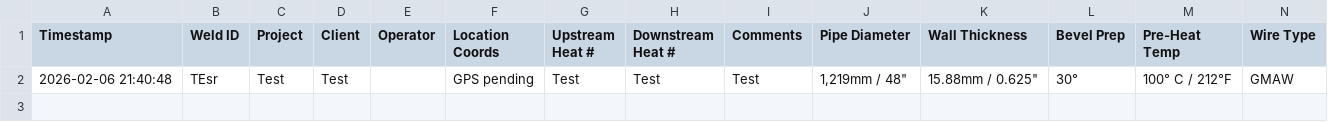
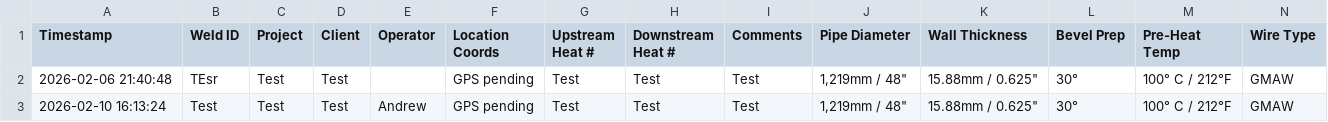
Before and after one commit to esharp17/MURPHY, a CSV file: weld_records/weld_records.csv, drawn as a sheet; only a part is shown; rows hold the shown columns only; the diff names each change by its address in the sheet, - before the commit and + after, or states it on an @@ line.

```diff
--- a/weld_records/weld_records.csv
+++ b/weld_records/weld_records.csv
+row 3: 2026-02-10 16:13:24 | Test | Test | Test | Andrew | GPS pending | Test | Test | Test | 1,219mm / 48" | 15.88mm / 0.625" | 30° | 100° C / 212°F | GMAW
```
Also changed, not shown: 20 other files.
